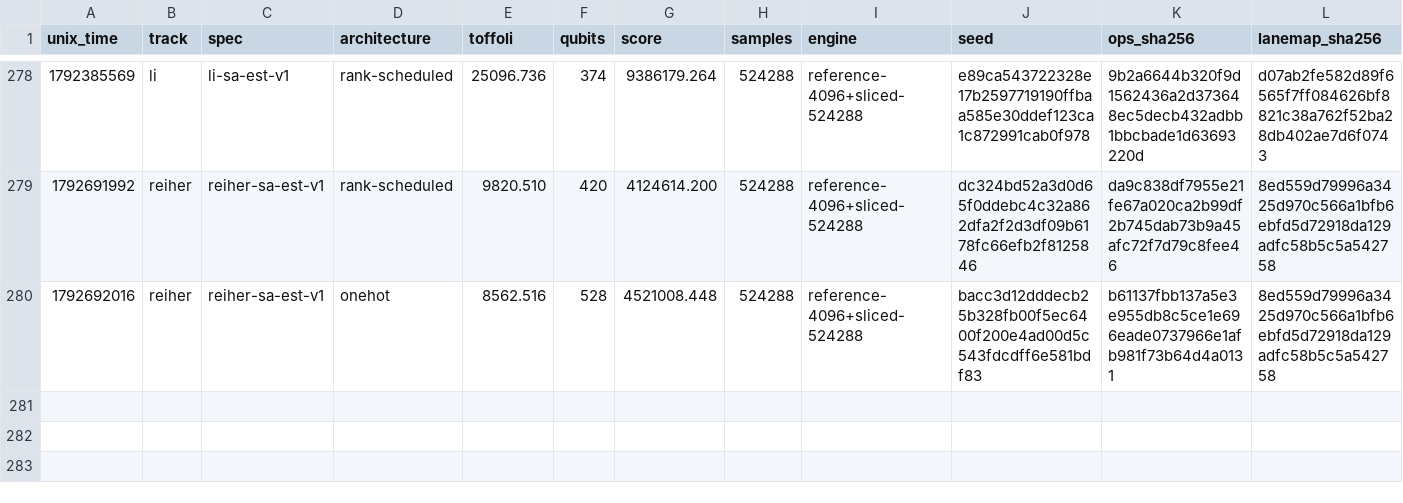
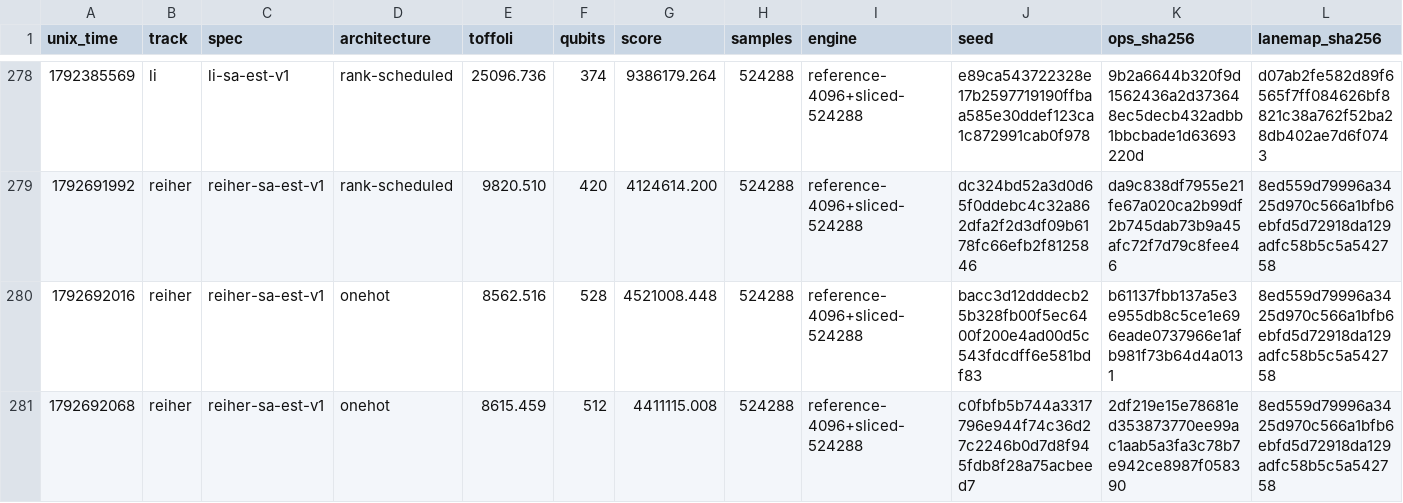
Before and after one commit to teddyjfpender/quantum-autoresearch-challenge, a TSV file: challenges/femoco/results.tsv, drawn as a sheet; only a part is shown, gaps mark what is left out; rows hold the shown columns only; the diff names each change by its address in the sheet, - before the commit and + after, or states it on an @@ line.

```diff
--- a/challenges/femoco/results.tsv
+++ b/challenges/femoco/results.tsv
+row 281: 1792692068 | reiher | reiher-sa-est-v1 | onehot | 8615.459 | 512 | 4411115.008 | 524288 | reference-4096+sliced-524288 | c0fbfb5b744a3317796e944f74c36d27c2246b0d7d8f945fdb8f28a75acbeed7 | 2df219e15e78681ed353873770ee99ac1aab5a3fa3c78b7e942ce8987f058390 | 8ed559d79996a3425d970c566a1bfb6ebfd5d72918da129adfc58b5c5a542758
```
Also changed, not shown: 1 other file.
